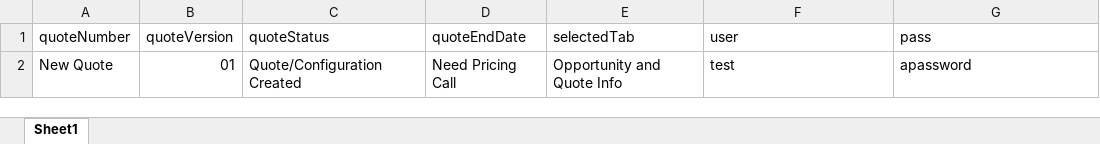
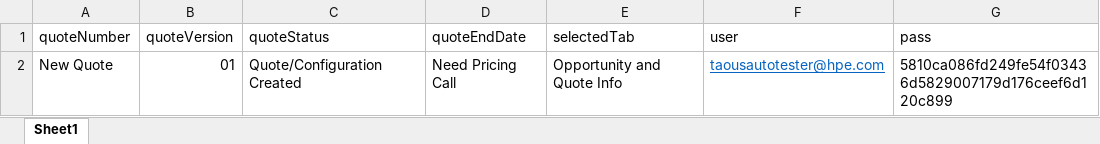
Before and after one commit to TaoismLEE/NGQ, an Excel workbook: data/NGQ_empty_quote_data.xlsx, sheet Sheet1, drawn as a sheet; values as stored, in another font and other column widths than the file's, no borders; the diff names each change by its address in the sheet, - before the commit and + after, or states it on an @@ line.

```diff
--- a/data/NGQ_empty_quote_data.xlsx (sheet Sheet1)
+++ b/data/NGQ_empty_quote_data.xlsx (sheet Sheet1)
-F2 (user): test
+F2 (user): taousautotester@hpe.com
@@ F2 underline: off → on, text colour: black → #0563C1 @@
-G2 (pass): apassword
+G2 (pass): 5810ca086fd249fe54f03436d5829007179d176ceef6d120c899
```
Also changed, not shown: 1 other file.
